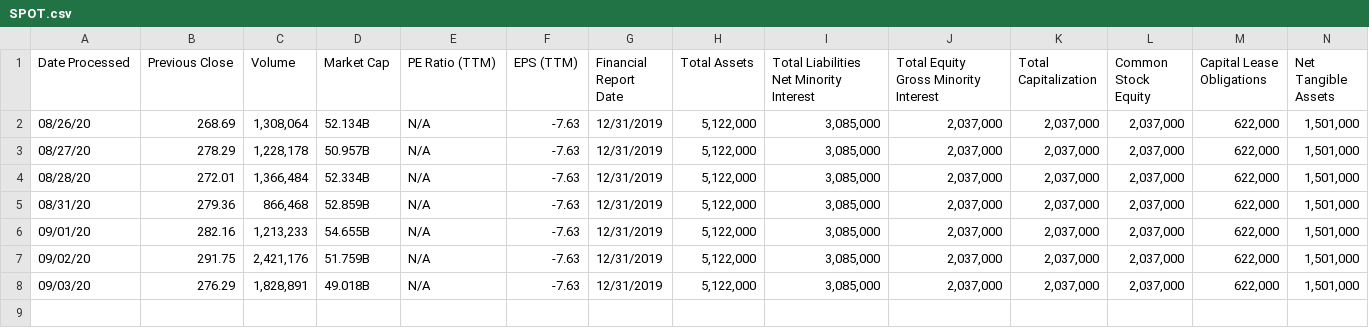
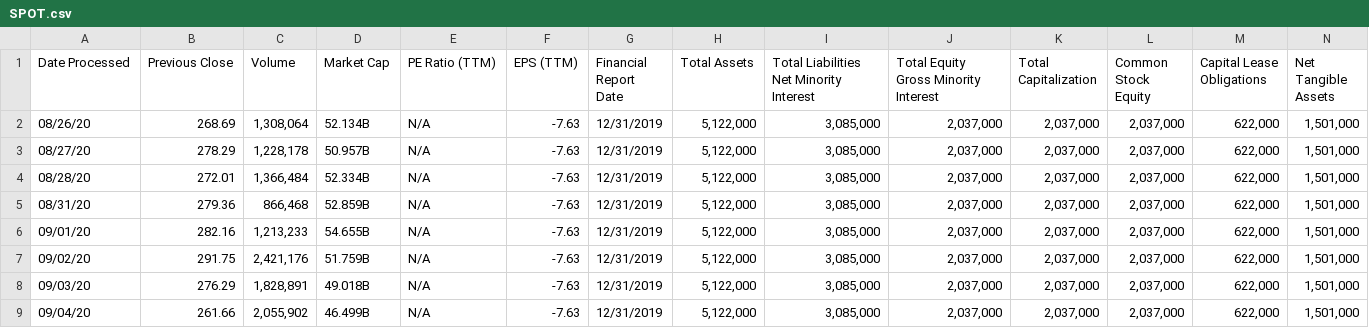
Before and after one commit to JoshuaHLai/ValueStock, a CSV file: Data/SPOT.csv, drawn as a sheet; only a part is shown; rows hold the shown columns only; the diff names each change by its address in the sheet, - before the commit and + after, or states it on an @@ line.

```diff
--- a/Data/SPOT.csv
+++ b/Data/SPOT.csv
+row 9: 09/04/20 | 261.66 | 2,055,902 | 46.499B | N/A | -7.63 | 12/31/2019 | 5,122,000 | 3,085,000 | 2,037,000 | 2,037,000 | 2,037,000 | 622,000 | 1,501,000
```
Also changed, not shown: Data/SNE.csv.
